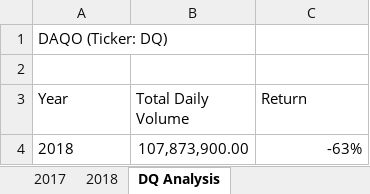
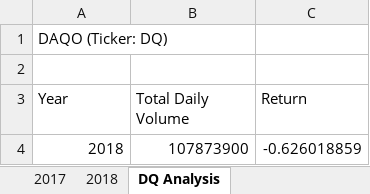
Before and after one commit to Dimara-Delmar/Stock-Analysis, an Excel workbook: green_stocks.xlsm, sheet DQ Analysis, drawn as a sheet; values as stored, in another font and other column widths than the file's, no borders; charts and pictures not drawn; the diff names each change by its address in the sheet, - before the commit and + after, or states it on an @@ line.

Commit message:
Added buttons and interactivity

```diff
--- a/green_stocks.xlsm (sheet DQ Analysis)
+++ b/green_stocks.xlsm (sheet DQ Analysis)
-A4 alignment: left
+A4 alignment: right
-B4 (Total Daily Volume): 107,873,900.00
+B4 (Total Daily Volume): 107873900
-C4 (Return): -63%
+C4 (Return): -0.626018859
```
Also changed, not shown: sheet All Stocks Analysis, charts or pictures.
